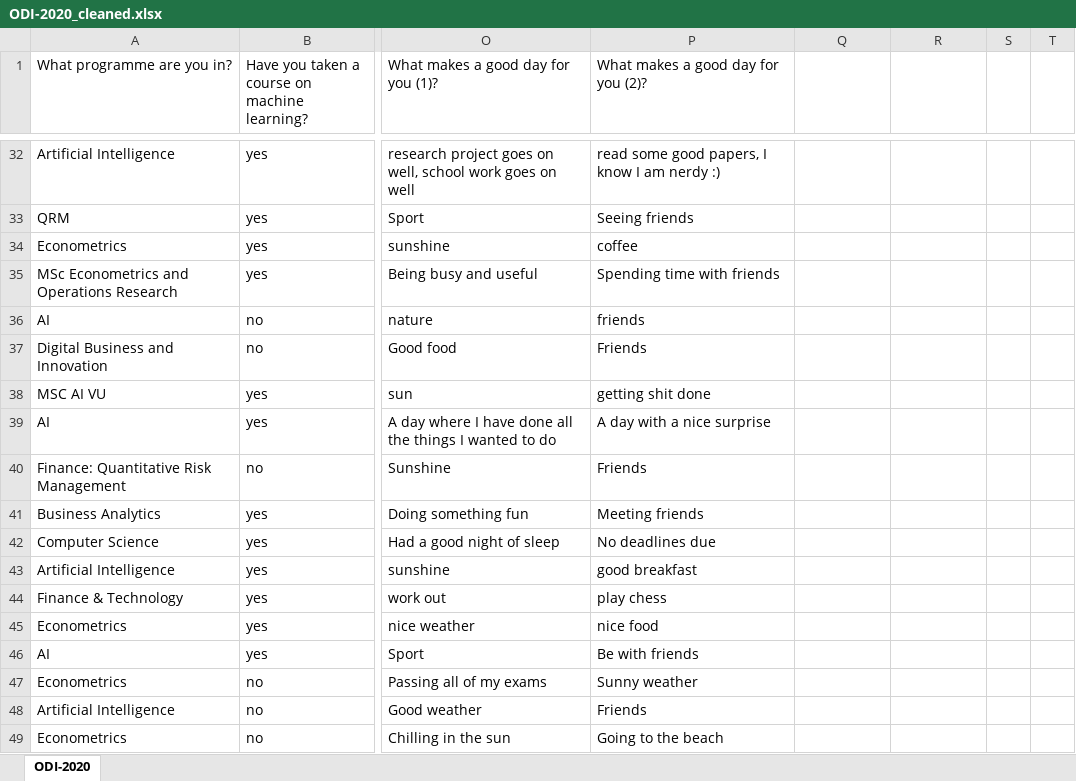
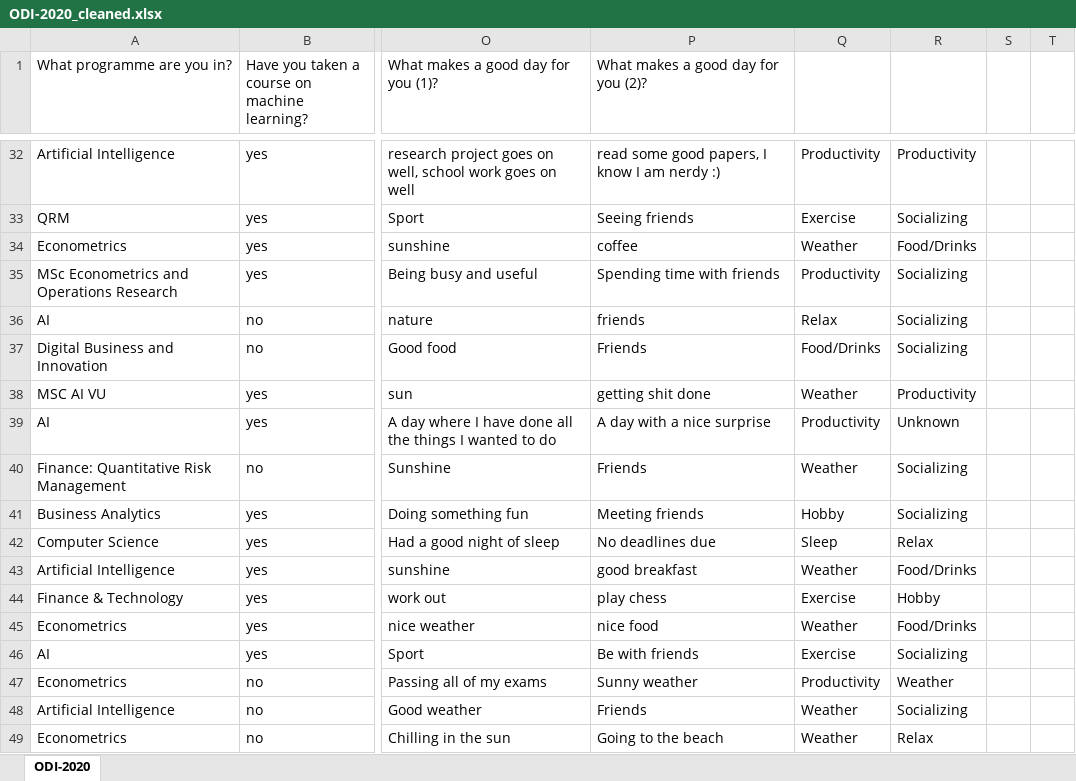
Before and after one commit to AnnemijnD/datamining, an Excel workbook: Assignment1/data/ODI-2020_cleaned.xlsx, sheet ODI-2020, drawn as a sheet; only a part is shown, gaps mark what is left out; values as stored, in another font and other column widths than the file's, no borders; the diff covers the shown part only; the diff names each change by its address in the sheet, - before the commit and + after, or states it on an @@ line.

```diff
--- a/Assignment1/data/ODI-2020_cleaned.xlsx (sheet ODI-2020)
+++ b/Assignment1/data/ODI-2020_cleaned.xlsx (sheet ODI-2020)
-Q32: (empty)
+Q32: Productivity
-R32: (empty)
+R32: Productivity
-Q33: (empty)
+Q33: Exercise
-R33: (empty)
+R33: Socializing
-Q34: (empty)
+Q34: Weather
-R34: (empty)
+R34: Food/Drinks
-Q35: (empty)
+Q35: Productivity
-R35:R37: (empty)
+R35:R37: Socializing
-Q36: (empty)
+Q36: Relax
-Q37: (empty)
+Q37: Food/Drinks
-Q38: (empty)
+Q38: Weather
-R38: (empty)
+R38: Productivity
-Q39: (empty)
+Q39: Productivity
-R39: (empty)
+R39: Unknown
-Q40: (empty)
+Q40: Weather
-R40:R41: (empty)
+R40:R41: Socializing
-Q41: (empty)
+Q41: Hobby
-Q42: (empty)
+Q42: Sleep
-R42: (empty)
+R42: Relax
-Q43: (empty)
+Q43: Weather
-R43: (empty)
+R43: Food/Drinks
-Q44: (empty)
+Q44: Exercise
-R44: (empty)
+R44: Hobby
-Q45: (empty)
+Q45: Weather
-R45: (empty)
+R45: Food/Drinks
-Q46: (empty)
+Q46: Exercise
-R46: (empty)
+R46: Socializing
-Q47: (empty)
+Q47: Productivity
-R47: (empty)
+R47: Weather
-Q48:Q49: (empty)
+Q48:Q49: Weather
-R48: (empty)
+R48: Socializing
-R49: (empty)
+R49: Relax
```
Also changed, not shown: 98 edited cells elsewhere in this sheet, 3 other files.
